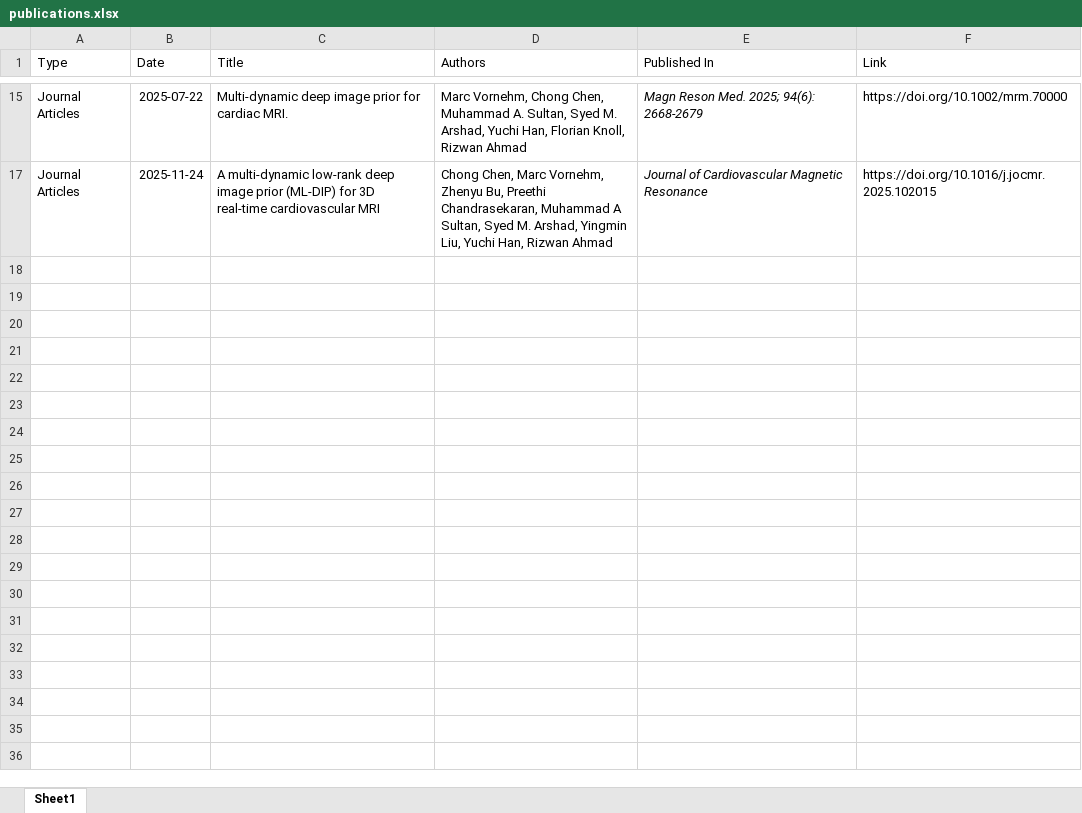
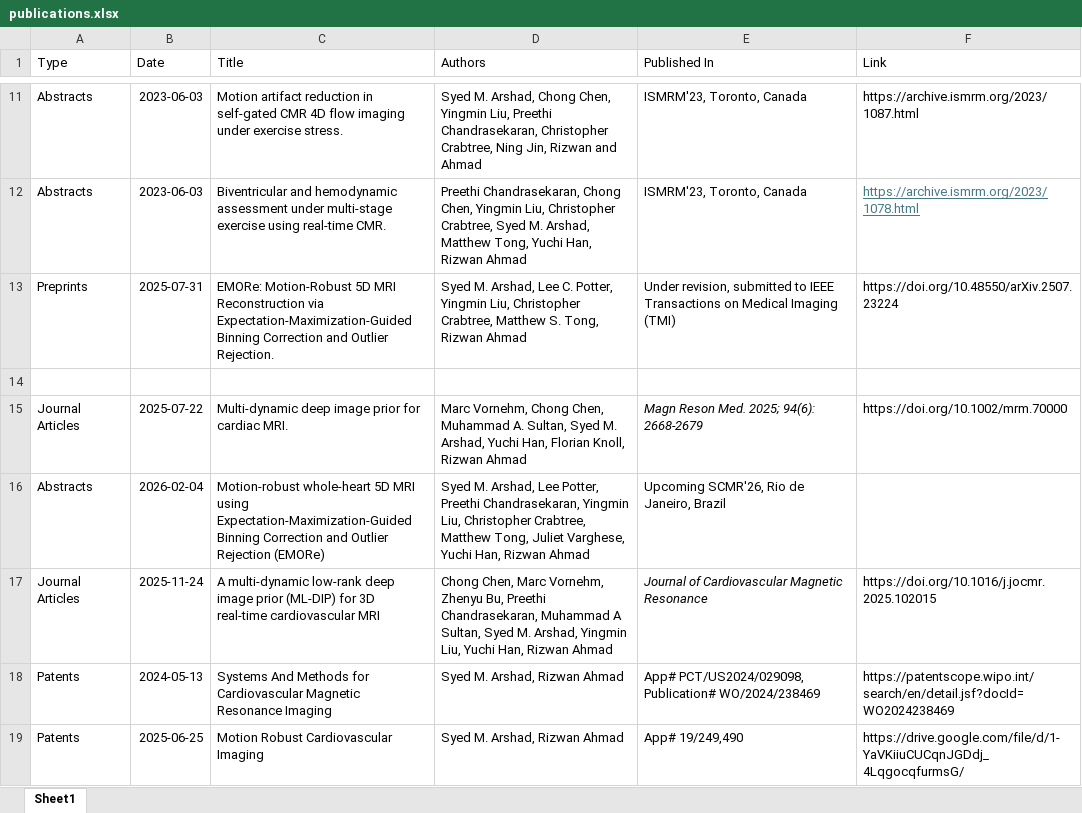
Before and after one commit to syedmurtazaarshad/syedmurtazaarshad.github.io, an Excel workbook: publications.xlsx, sheet Sheet1, drawn as a sheet; only a part is shown, gaps mark what is left out; values as stored, in another font and other column widths than the file's, no borders; the diff covers the shown part only; the diff names each change by its address in the sheet, - before the commit and + after, or states it on an @@ line.

```diff
--- a/publications.xlsx (sheet Sheet1)
+++ b/publications.xlsx (sheet Sheet1)
@@ row 11 unhidden: Abstracts | 2023-06-03 | Motion artifact reduction in self-gated CMR 4D flow imaging under exercise stress. | Syed M. Arshad, Chong Chen, Yingmin Liu, Preethi Chandrasekaran, Christopher Crabtree, Ning Jin, Rizwan and Ahmad | ISMRM'23, Toronto, Canada | https://archive.ismrm.org/2023/1087.html @@
@@ row 12 unhidden: Abstracts | 2023-06-03 | Biventricular and hemodynamic assessment under multi-stage exercise using real-time CMR. | Preethi Chandrasekaran, Chong Chen, Yingmin Liu, Christopher Crabtree, Syed M. Arshad, Matthew Tong, Yuchi Han, Rizwan Ahmad | ISMRM'23, Toronto, Canada | https://archive.ismrm.org/2023/1078.html @@
@@ row 13 unhidden: Preprints | 2025-07-31 | EMORe: Motion-Robust 5D MRI Reconstruction via Expectation-Maximization-Guided Binning Correction and Outlier Rejection. | Syed M. Arshad, Lee C. Potter, Yingmin Liu, Christopher Crabtree, Matthew S. Tong, Rizwan Ahmad | Under revision, submitted to IEEE Transactions on Medical Imaging (TMI) | https://doi.org/10.48550/arXiv.2507.23224 @@
+row 14: (empty)
@@ row 16 unhidden: Abstracts | 2026-02-04 | Motion-robust whole-heart 5D MRI using Expectation-Maximization-Guided Binning Correction and Outlier Rejection (EMORe) | Syed M. Arshad, Lee Potter, Preethi Chandrasekaran, Yingmin Liu, Christopher Crabtree, Matthew Tong, Juliet Varghese, Yuchi Han, Rizwan Ahmad | Upcoming SCMR'26, Rio de Janeiro, Brazil @@
+row 18: Patents | 2024-05-13 | Systems And Methods for Cardiovascular Magnetic Resonance Imaging | Syed M. Arshad, Rizwan Ahmad | App# PCT/US2024/029098, Publication# WO/2024/238469 | https://patentscope.wipo.int/search/en/detail.jsf?docId=WO2024238469
+row 19: Patents | 2025-06-25 | Motion Robust Cardiovascular Imaging | Syed M. Arshad, Rizwan Ahmad | App# 19/249,490 | https://drive.google.com/file/d/1-YaVKiiuCUCqnJGDdj_4LqgocqfurmsG/
```
Also changed, not shown: 7 hidden or unhidden rows elsewhere in this sheet, hidden cells, 5 other files.
